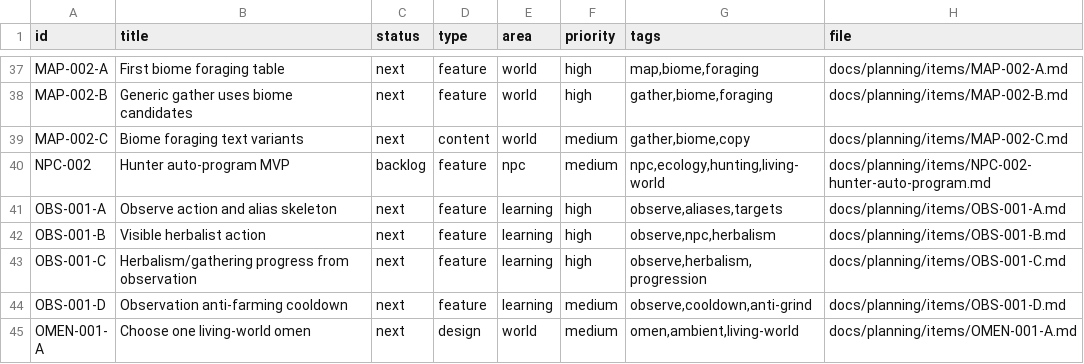
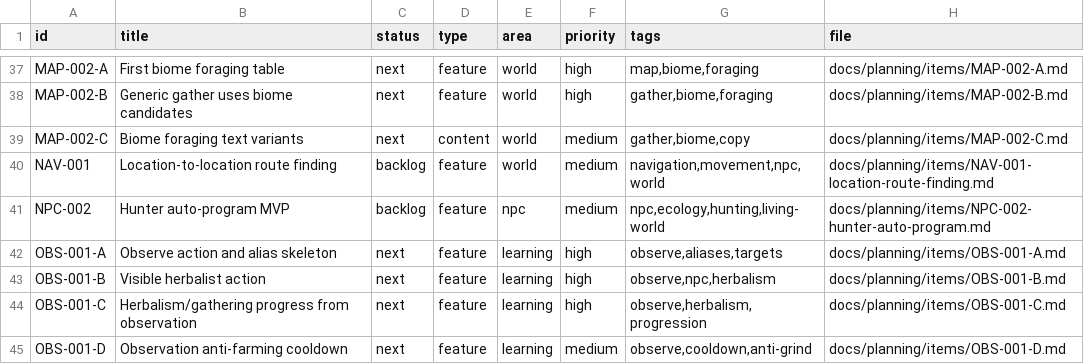
Before and after one commit to q587p/chornolis-marches, a CSV file: docs/planning/exports/issues.csv, drawn as a sheet; only a part is shown, gaps mark what is left out; the shorter side is filled out with more unchanged rows.

```diff
--- a/docs/planning/exports/issues.csv
+++ b/docs/planning/exports/issues.csv
@@ -39,2 +39,3 @@ MAP-002-B,Generic gather uses biome candidates,next,feature,world,high,"gather,b
 MAP-002-C,Biome foraging text variants,next,content,world,medium,"gather,biome,copy",docs/planning/items/MAP-002-C.md
+NAV-001,Location-to-location route finding,backlog,feature,world,medium,"navigation,movement,npc,world",docs/planning/items/NAV-001-location-route-finding.md
 NPC-002,Hunter auto-program MVP,backlog,feature,npc,medium,"npc,ecology,hunting,living-world",docs/planning/items/NPC-002-hunter-auto-program.md
```
Also changed, not shown: 9 other files.
